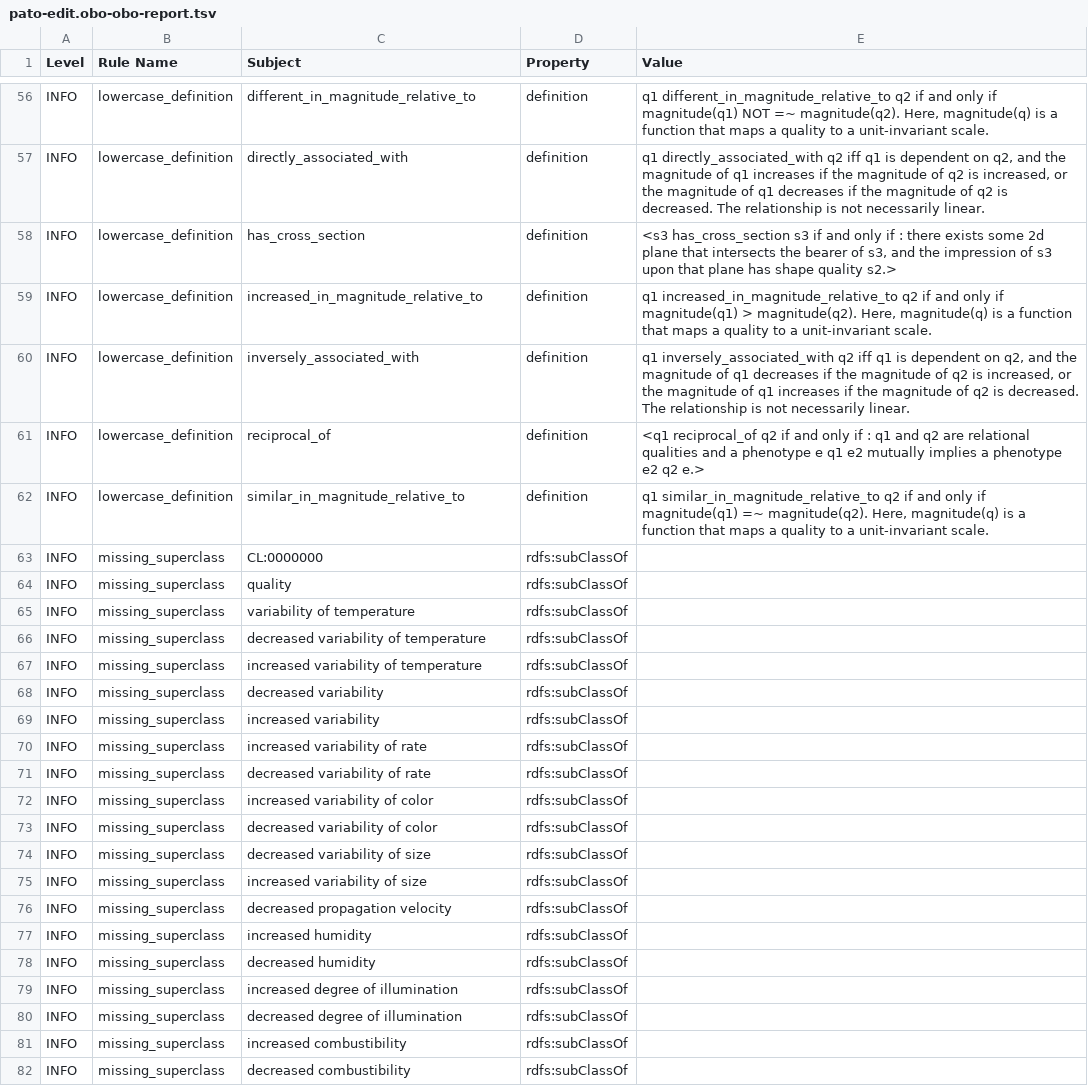
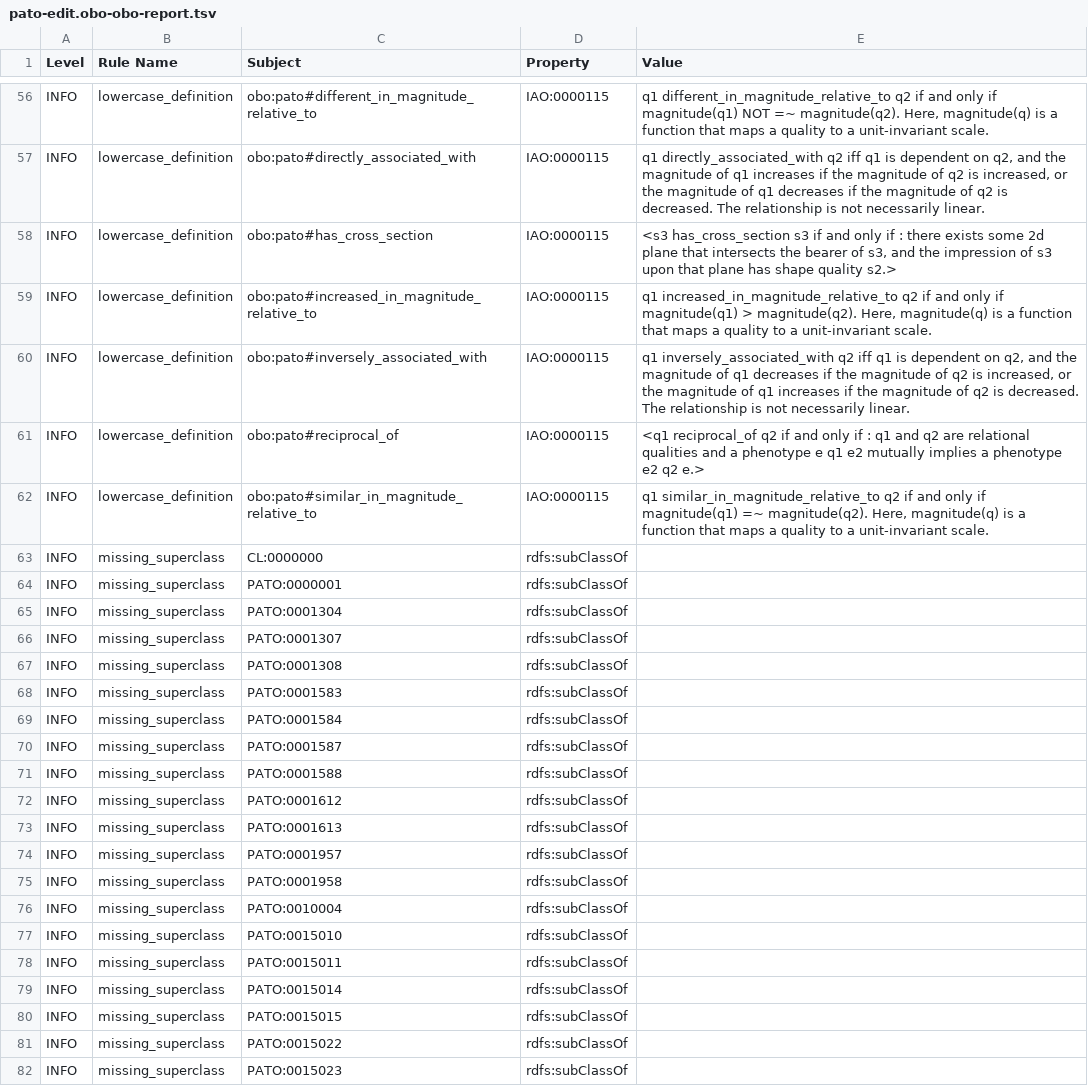
Before and after one commit to pato-ontology/pato, a TSV file: src/ontology/reports/pato-edit.obo-obo-report.tsv, drawn as a sheet; only a part is shown, gaps mark what is left out; the diff covers the shown part only; the diff names each change by its address in the sheet, - before the commit and + after, or states it on an @@ line.

```diff
--- a/src/ontology/reports/pato-edit.obo-obo-report.tsv
+++ b/src/ontology/reports/pato-edit.obo-obo-report.tsv
-C56 (Subject): different_in_magnitude_relative_to
+C56 (Subject): obo:pato#different_in_magnitude_relative_to
-D56:D62 (Property): definition
+D56:D62 (Property): IAO:0000115
-C57 (Subject): directly_associated_with
+C57 (Subject): obo:pato#directly_associated_with
-C58 (Subject): has_cross_section
+C58 (Subject): obo:pato#has_cross_section
-C59 (Subject): increased_in_magnitude_relative_to
+C59 (Subject): obo:pato#increased_in_magnitude_relative_to
-C60 (Subject): inversely_associated_with
+C60 (Subject): obo:pato#inversely_associated_with
-C61 (Subject): reciprocal_of
+C61 (Subject): obo:pato#reciprocal_of
-C62 (Subject): similar_in_magnitude_relative_to
+C62 (Subject): obo:pato#similar_in_magnitude_relative_to
-C64 (Subject): quality
+C64 (Subject): PATO:0000001
-C65 (Subject): variability of temperature
+C65 (Subject): PATO:0001304
-C66 (Subject): decreased variability of temperature
+C66 (Subject): PATO:0001307
-C67 (Subject): increased variability of temperature
+C67 (Subject): PATO:0001308
-C68 (Subject): decreased variability
+C68 (Subject): PATO:0001583
-C69 (Subject): increased variability
+C69 (Subject): PATO:0001584
-C70 (Subject): increased variability of rate
+C70 (Subject): PATO:0001587
-C71 (Subject): decreased variability of rate
+C71 (Subject): PATO:0001588
-C72 (Subject): increased variability of color
+C72 (Subject): PATO:0001612
-C73 (Subject): decreased variability of color
+C73 (Subject): PATO:0001613
-C74 (Subject): decreased variability of size
+C74 (Subject): PATO:0001957
-C75 (Subject): increased variability of size
+C75 (Subject): PATO:0001958
-C76 (Subject): decreased propagation velocity
+C76 (Subject): PATO:0010004
-C77 (Subject): increased humidity
+C77 (Subject): PATO:0015010
-C78 (Subject): decreased humidity
+C78 (Subject): PATO:0015011
-C79 (Subject): increased degree of illumination
+C79 (Subject): PATO:0015014
-C80 (Subject): decreased degree of illumination
+C80 (Subject): PATO:0015015
-C81 (Subject): increased combustibility
+C81 (Subject): PATO:0015022
-C82 (Subject): decreased combustibility
+C82 (Subject): PATO:0015023
```
Also changed, not shown: 119 edited cells elsewhere in this file, 26 other files.
